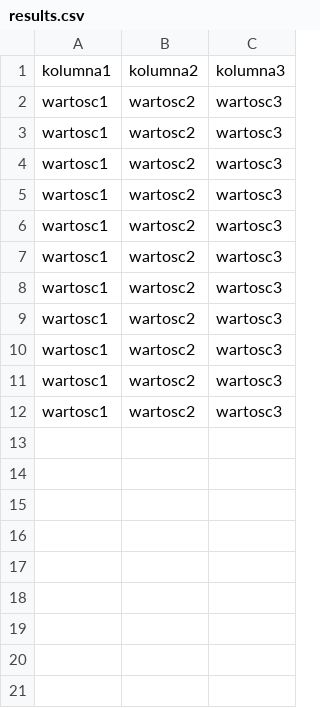
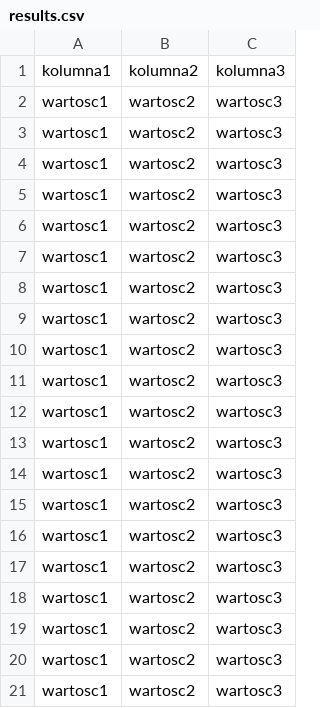
Before and after one commit to J-Shed/PO-Project, a CSV file: results.csv, drawn as a sheet.

```diff
--- a/results.csv
+++ b/results.csv
@@ -12 +12,10 @@ wartosc1;wartosc2;wartosc3
 wartosc1;wartosc2;wartosc3
+wartosc1;wartosc2;wartosc3
+wartosc1;wartosc2;wartosc3
+wartosc1;wartosc2;wartosc3
+wartosc1;wartosc2;wartosc3
+wartosc1;wartosc2;wartosc3
+wartosc1;wartosc2;wartosc3
+wartosc1;wartosc2;wartosc3
+wartosc1;wartosc2;wartosc3
+wartosc1;wartosc2;wartosc3
```
Also changed, not shown: 3 other files.
